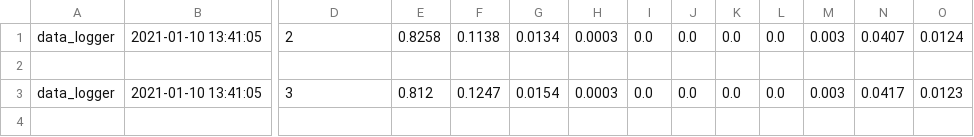
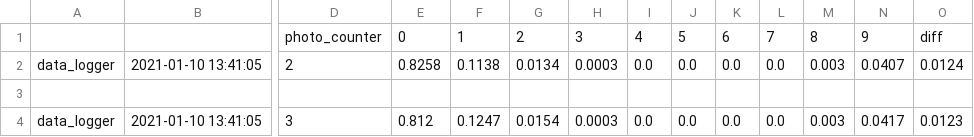
Before and after one commit to MyWay-AstroPi/MyWay, a CSV file: mainDummy/data02.csv, drawn as a sheet; only a part is shown, gaps mark what is left out; rows hold the shown columns only; the diff names each change by its address in the sheet, - before the commit and + after, or states it on an @@ line.

Commit message:
Update data02.csv

```diff
--- a/mainDummy/data02.csv
+++ b/mainDummy/data02.csv
+row 1:  |  | photo_counter | 0 | 1 | 2 | 3 | 4 | 5 | 6 | 7 | 8 | 9 | diff
```
